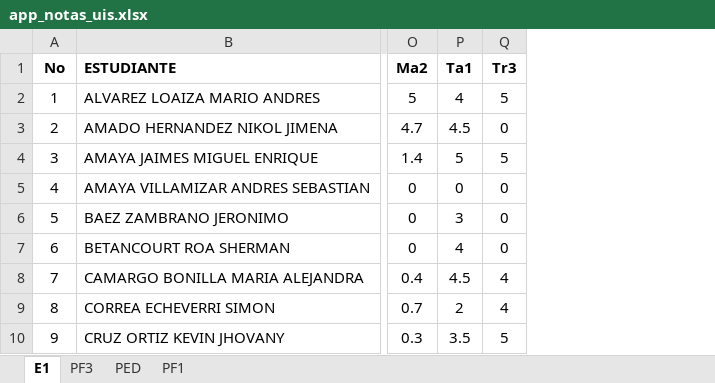
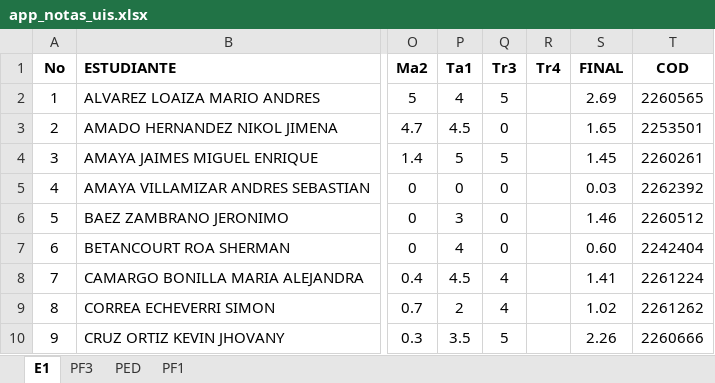
Before and after one commit to ph3niks/notas_uis, an Excel workbook: app_notas_uis.xlsx, sheet E1, drawn as a sheet; only a part is shown, gaps mark what is left out; values as stored, in another font and other column widths than the file's, no borders; charts and pictures and conditional formats not drawn; the diff names each change by its address in the sheet, - before the commit and + after, or states it on an @@ line.

```diff
--- a/app_notas_uis.xlsx (sheet E1)
+++ b/app_notas_uis.xlsx (sheet E1)
+column R (Tr4), empty
+column S (FINAL), rows 2-10: 2.69 | 1.65 | 1.45 | 0.03 | 1.46 | 0.60 | 1.41 | 1.02 | 2.26
+column T (COD), rows 2-10: 2260565 | 2253501 | 2260261 | 2262392 | 2260512 | 2242404 | 2261224 | 2261262 | 2260666
```
Also changed, not shown: sheet PF1, sheet PED, sheet PF3, formulas that keep their value.
